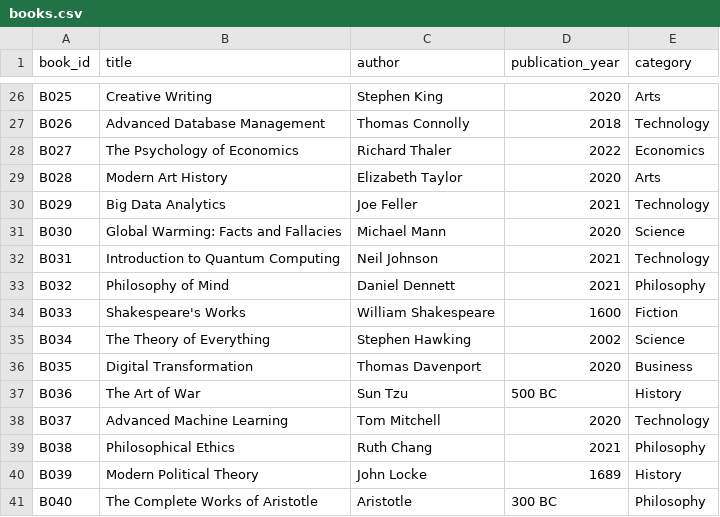
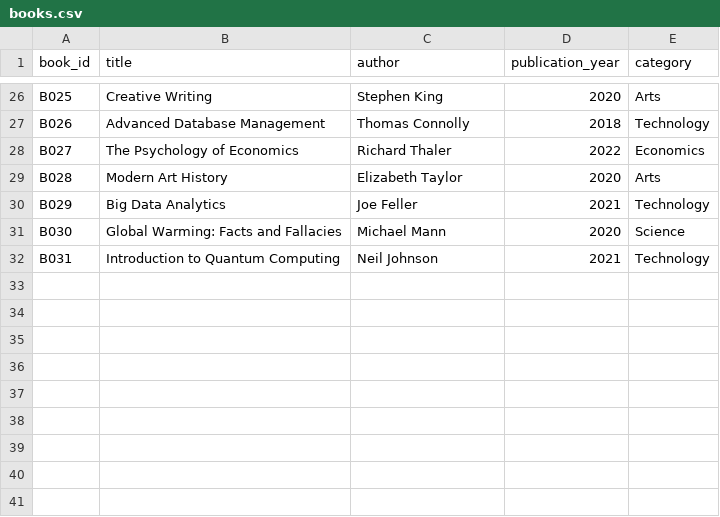
Before and after one commit to mxngjxa/database_midterm, a CSV file: data/books.csv, drawn as a sheet; only a part is shown, gaps mark what is left out.

```diff
--- a/data/books.csv
+++ b/data/books.csv
@@ -32,10 +32 @@ B030,Global Warming: Facts and Fallacies,Michael Mann,2020,Science
 B031,Introduction to Quantum Computing,Neil Johnson,2021,Technology
-B032,Philosophy of Mind,Daniel Dennett,2021,Philosophy
-B033,Shakespeare's Works,William Shakespeare,1600,Fiction
-B034,The Theory of Everything,Stephen Hawking,2002,Science
-B035,Digital Transformation,Thomas Davenport,2020,Business
-B036,The Art of War,Sun Tzu,500 BC,History
-B037,Advanced Machine Learning,Tom Mitchell,2020,Technology
-B038,Philosophical Ethics,Ruth Chang,2021,Philosophy
-B039,Modern Political Theory,John Locke,1689,History
-B040,The Complete Works of Aristotle,Aristotle,300 BC,Philosophy
```
Also changed, not shown: data/loan.csv, 3 other files.
